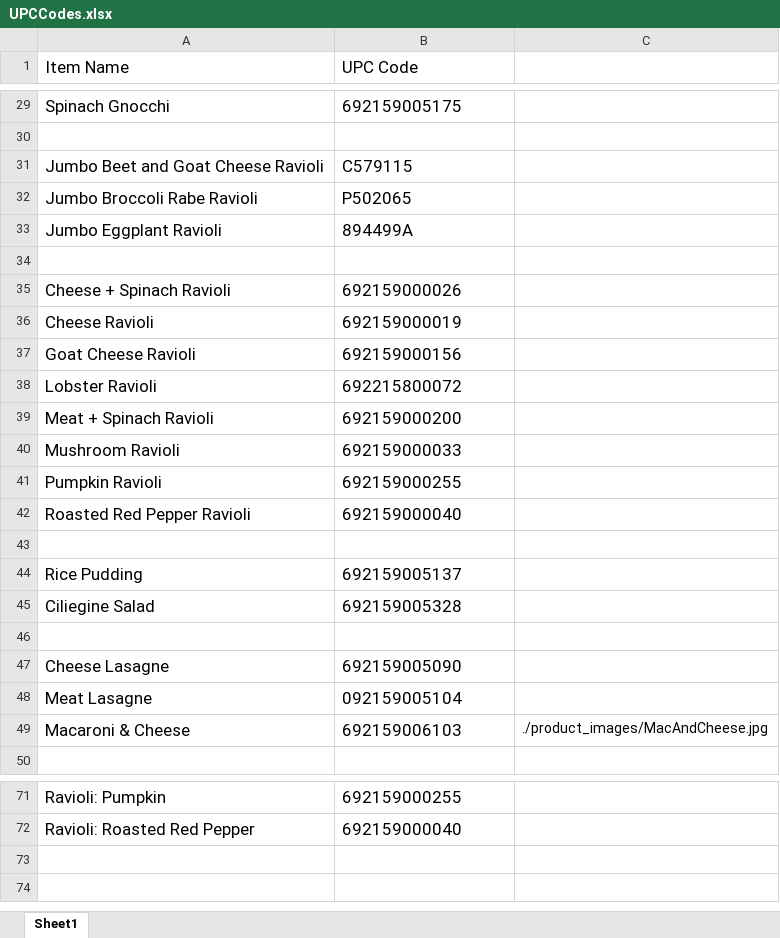
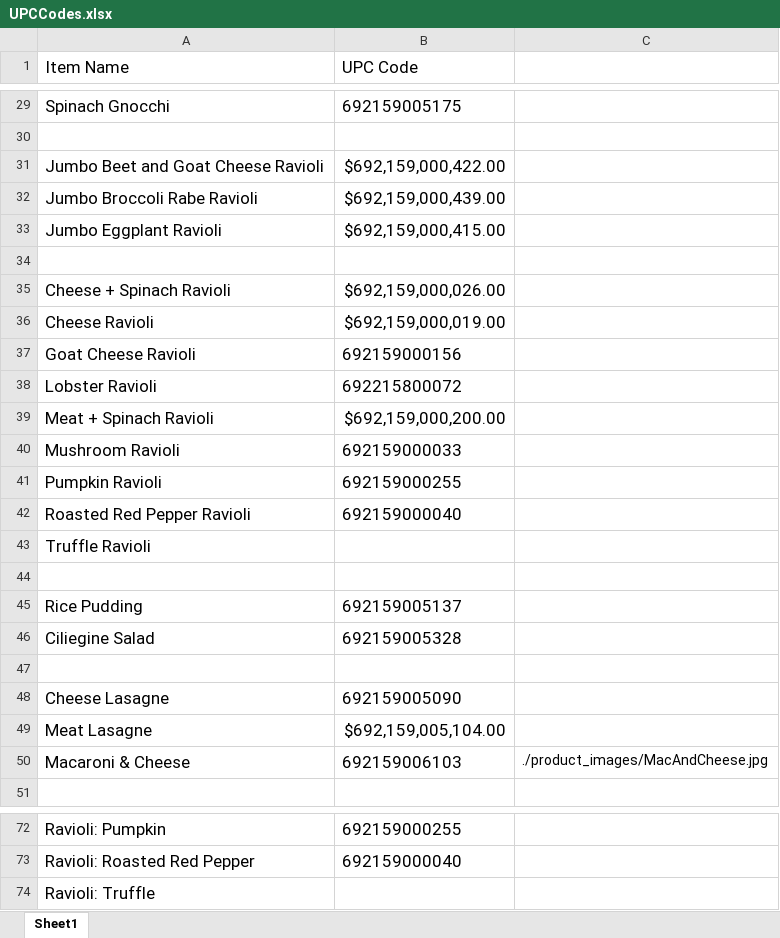
Before and after one commit to draffetto2024/raffettosBlueSystemAddons, an Excel workbook: CopyPastePackSrc/UPCCodes.xlsx, sheet Sheet1, drawn as a sheet; only a part is shown, gaps mark what is left out; values as stored, in another font and other column widths than the file's, no borders; addresses are those after the commit; the diff covers the shown part only; the diff names each change by its address in the sheet, - before the commit and + after, or states it on an @@ line.

```diff
--- a/CopyPastePackSrc/UPCCodes.xlsx (sheet Sheet1)
+++ b/CopyPastePackSrc/UPCCodes.xlsx (sheet Sheet1)
-B31 (UPC Code): C579115
+B31 (UPC Code): $692,159,000,422.00
-B32 (UPC Code): P502065
+B32 (UPC Code): $692,159,000,439.00
-B33 (UPC Code): 894499A
+B33 (UPC Code): $692,159,000,415.00
-B35 (UPC Code): 692159000026
+B35 (UPC Code): $692,159,000,026.00
-B36 (UPC Code): 692159000019
+B36 (UPC Code): $692,159,000,019.00
-B39 (UPC Code): 692159000200
+B39 (UPC Code): $692,159,000,200.00
+row 43: Truffle Ravioli
-B49 (UPC Code): 092159005104
+B49 (UPC Code): $692,159,005,104.00
+row 74: Ravioli: Truffle
```
Also changed, not shown: 24 edited cells elsewhere in this sheet, 4 other files.
